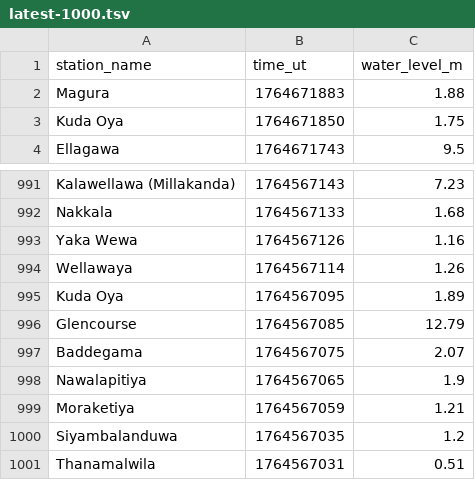
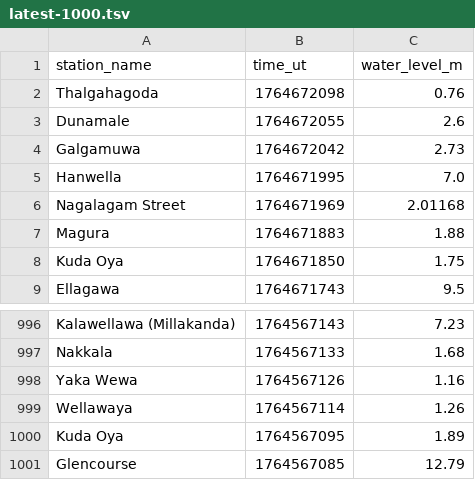
Before and after one commit to nuuuwan/lk_irrigation, a TSV file: data/latest-1000.tsv, drawn as a sheet; only a part is shown, gaps mark what is left out.

```diff
--- a/data/latest-1000.tsv
+++ b/data/latest-1000.tsv
@@ -1,2 +1,7 @@
 station_name	time_ut	water_level_m
+Thalgahagoda	1764672098	0.76
+Dunamale	1764672055	2.6
+Galgamuwa	1764672042	2.73
+Hanwella	1764671995	7.0
+Nagalagam Street	1764671969	2.01168
 Magura	1764671883	1.88
@@ -996,6 +1001 @@ Kuda Oya	1764567095	1.89
 Glencourse	1764567085	12.79
-Baddegama	1764567075	2.07
-Nawalapitiya	1764567065	1.9
-Moraketiya	1764567059	1.21
-Siyambalanduwa	1764567035	1.2
-Thanamalwila	1764567031	0.51
```
Also changed, not shown: data/all.tsv, data/latest-100.tsv, 15 other files.
